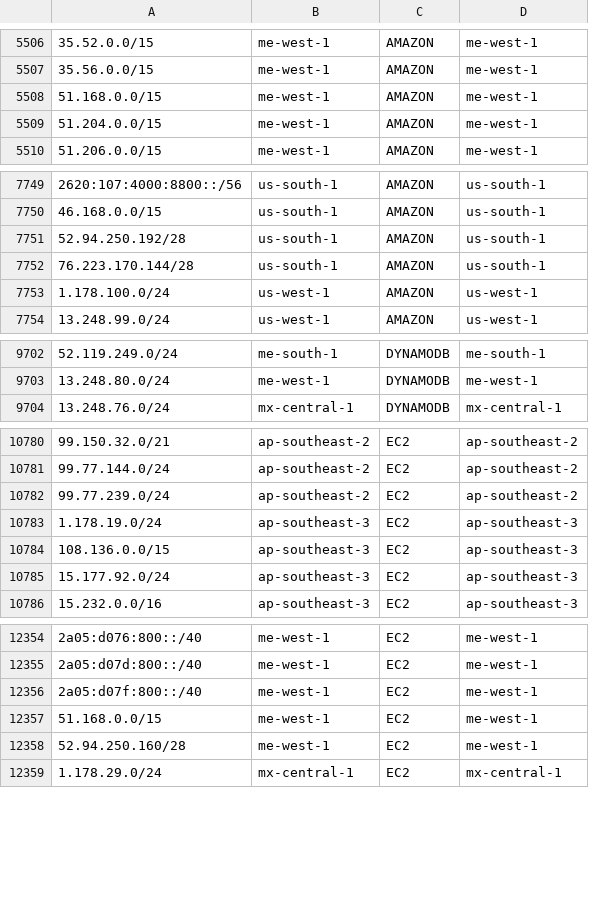
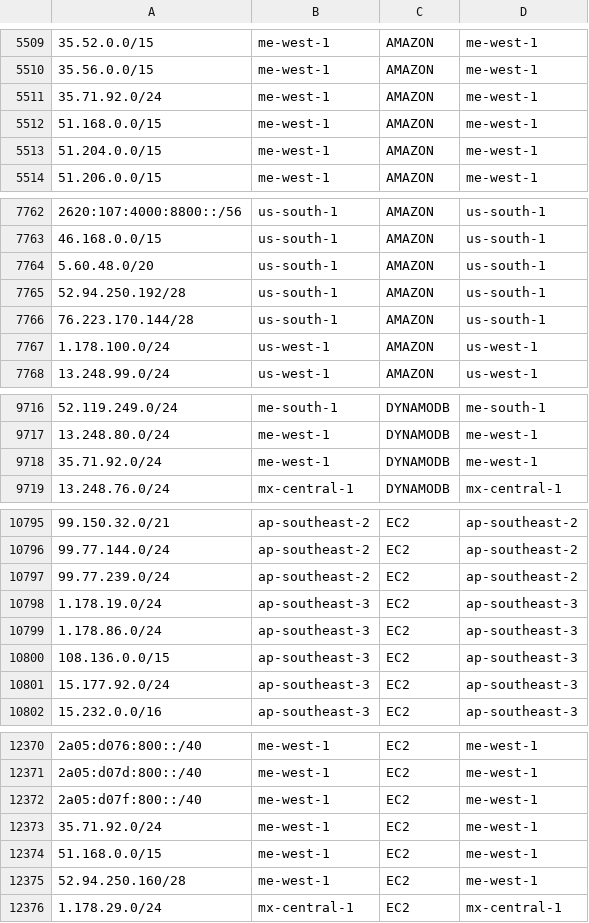
Before and after one commit to KustoKing/known-ip-addresses, a CSV file: cloud-ip-ranges/aws-service-tags.csv, drawn as a sheet; only a part is shown, gaps mark what is left out; the diff covers the shown part only.

```diff
--- a/cloud-ip-ranges/aws-service-tags.csv
+++ b/cloud-ip-ranges/aws-service-tags.csv
@@ -5507,2 +5510,3 @@
 "35.56.0.0/15","me-west-1","AMAZON","me-west-1"
+"35.71.92.0/24","me-west-1","AMAZON","me-west-1"
 "51.168.0.0/15","me-west-1","AMAZON","me-west-1"
@@ -7750,2 +7763,3 @@
 "46.168.0.0/15","us-south-1","AMAZON","us-south-1"
+"5.60.48.0/20","us-south-1","AMAZON","us-south-1"
 "52.94.250.192/28","us-south-1","AMAZON","us-south-1"
@@ -9703,2 +9717,3 @@
 "13.248.80.0/24","me-west-1","DYNAMODB","me-west-1"
+"35.71.92.0/24","me-west-1","DYNAMODB","me-west-1"
 "13.248.76.0/24","mx-central-1","DYNAMODB","mx-central-1"
@@ -10783,2 +10798,3 @@
 "1.178.19.0/24","ap-southeast-3","EC2","ap-southeast-3"
+"1.178.86.0/24","ap-southeast-3","EC2","ap-southeast-3"
 "108.136.0.0/15","ap-southeast-3","EC2","ap-southeast-3"
@@ -12356,2 +12372,3 @@
 "2a05:d07f:800::/40","me-west-1","EC2","me-west-1"
+"35.71.92.0/24","me-west-1","EC2","me-west-1"
 "51.168.0.0/15","me-west-1","EC2","me-west-1"
```
Also changed, not shown: 28 added rows elsewhere in this file.
